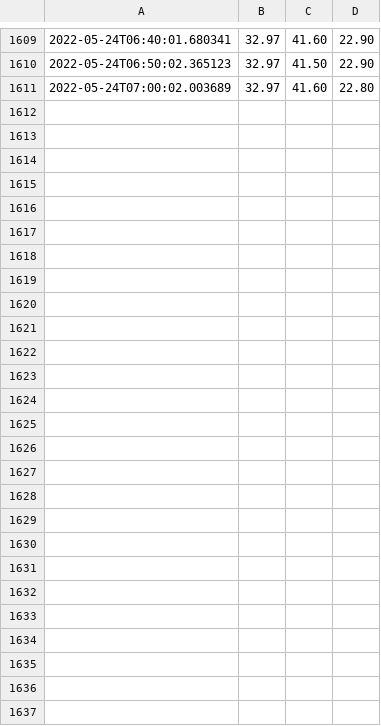
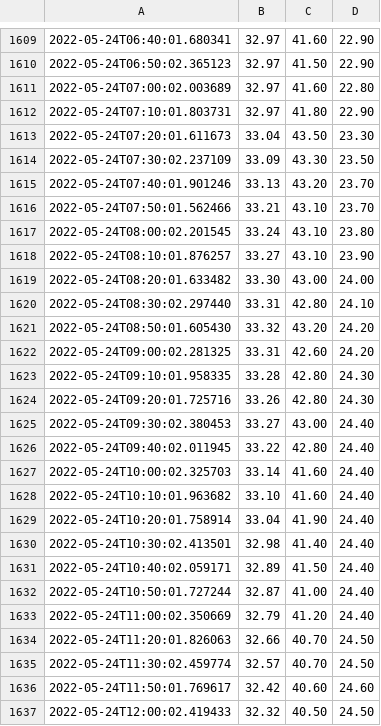
Before and after one commit to sjchiass/plant_timelapse, a CSV file: sensor_data/data.csv, drawn as a sheet; only a part is shown, gaps mark what is left out; the diff names each change by its address in the sheet, - before the commit and + after, or states it on an @@ line.

Commit message:
Mew photo + sensors 2022-05-24T12:05:03 purr

```diff
--- a/sensor_data/data.csv
+++ b/sensor_data/data.csv
+row 1612: 2022-05-24T07:10:01.803731 | 32.97 | 41.80 | 22.90
+row 1613: 2022-05-24T07:20:01.611673 | 33.04 | 43.50 | 23.30
+row 1614: 2022-05-24T07:30:02.237109 | 33.09 | 43.30 | 23.50
+row 1615: 2022-05-24T07:40:01.901246 | 33.13 | 43.20 | 23.70
+row 1616: 2022-05-24T07:50:01.562466 | 33.21 | 43.10 | 23.70
+row 1617: 2022-05-24T08:00:02.201545 | 33.24 | 43.10 | 23.80
+row 1618: 2022-05-24T08:10:01.876257 | 33.27 | 43.10 | 23.90
+row 1619: 2022-05-24T08:20:01.633482 | 33.30 | 43.00 | 24.00
+row 1620: 2022-05-24T08:30:02.297440 | 33.31 | 42.80 | 24.10
+row 1621: 2022-05-24T08:50:01.605430 | 33.32 | 43.20 | 24.20
+row 1622: 2022-05-24T09:00:02.281325 | 33.31 | 42.60 | 24.20
+row 1623: 2022-05-24T09:10:01.958335 | 33.28 | 42.80 | 24.30
+row 1624: 2022-05-24T09:20:01.725716 | 33.26 | 42.80 | 24.30
+row 1625: 2022-05-24T09:30:02.380453 | 33.27 | 43.00 | 24.40
+row 1626: 2022-05-24T09:40:02.011945 | 33.22 | 42.80 | 24.40
+row 1627: 2022-05-24T10:00:02.325703 | 33.14 | 41.60 | 24.40
+row 1628: 2022-05-24T10:10:01.963682 | 33.10 | 41.60 | 24.40
+row 1629: 2022-05-24T10:20:01.758914 | 33.04 | 41.90 | 24.40
+row 1630: 2022-05-24T10:30:02.413501 | 32.98 | 41.40 | 24.40
+row 1631: 2022-05-24T10:40:02.059171 | 32.89 | 41.50 | 24.40
+row 1632: 2022-05-24T10:50:01.727244 | 32.87 | 41.00 | 24.40
+row 1633: 2022-05-24T11:00:02.350669 | 32.79 | 41.20 | 24.40
+row 1634: 2022-05-24T11:20:01.826063 | 32.66 | 40.70 | 24.50
+row 1635: 2022-05-24T11:30:02.459774 | 32.57 | 40.70 | 24.50
+row 1636: 2022-05-24T11:50:01.769617 | 32.42 | 40.60 | 24.60
+row 1637: 2022-05-24T12:00:02.419433 | 32.32 | 40.50 | 24.50
```
Also changed, not shown: 30 other files.
